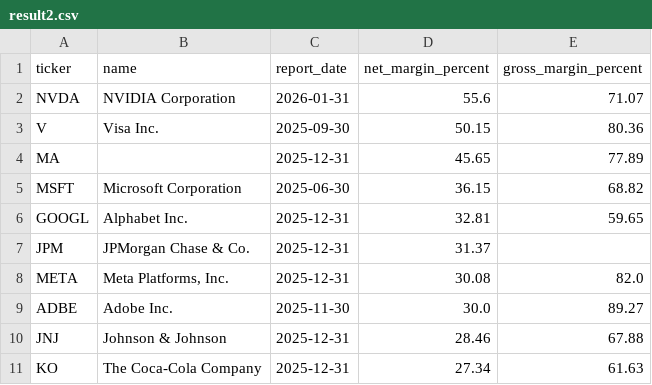
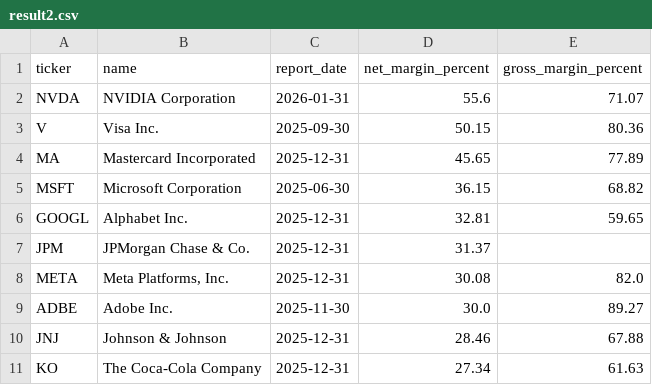
Before and after one commit to laihoangson/financial-analytic, a CSV file: data/query_data/result2.csv, drawn as a sheet.

Commit message:
Phase 2: Update SQL query results from Supabase

```diff
--- a/data/query_data/result2.csv
+++ b/data/query_data/result2.csv
@@ -3,3 +3,3 @@ NVDA,NVIDIA Corporation,2026-01-31,55.6,71.07
 V,Visa Inc.,2025-09-30,50.15,80.36
-MA,,2025-12-31,45.65,77.89
+MA,Mastercard Incorporated,2025-12-31,45.65,77.89
 MSFT,Microsoft Corporation,2025-06-30,36.15,68.82
```
Also changed, not shown: data/query_data/result3.csv, data/query_data/result4.csv, 3 other files.
